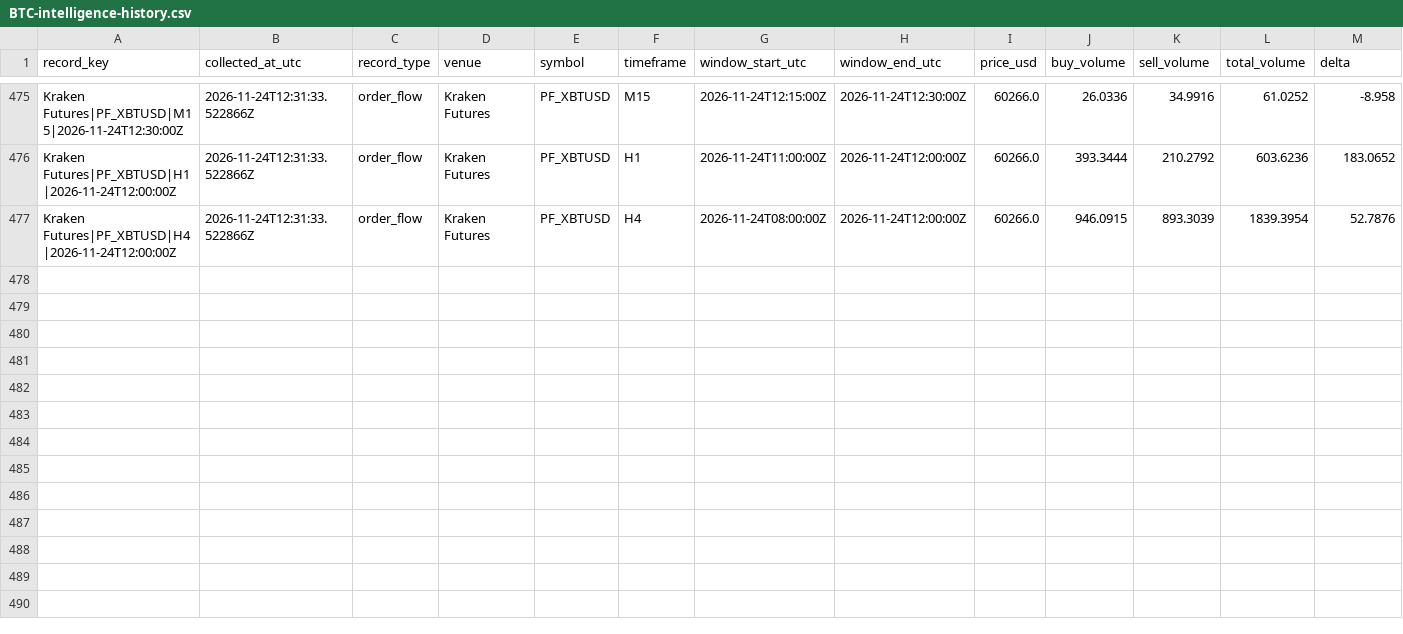
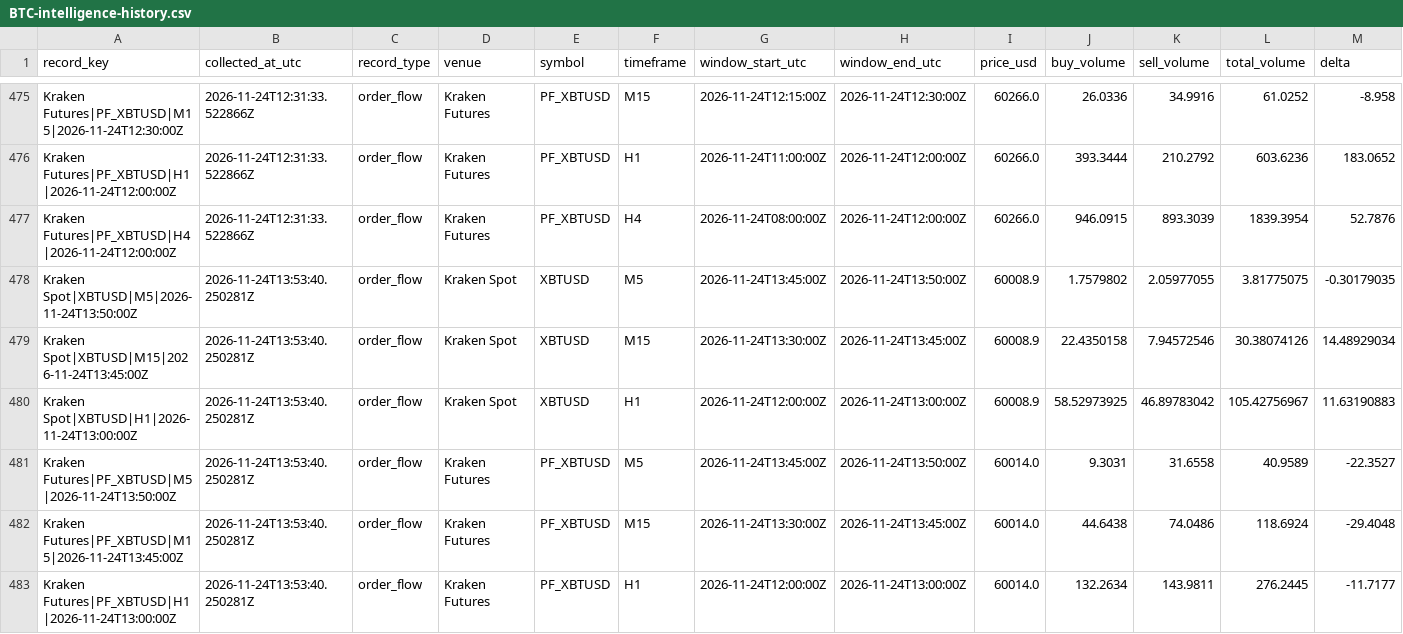
Before and after one commit to ivanovmaksim4646/-BTC-Intelligence-System., a CSV file: data/BTC-intelligence-history.csv, drawn as a sheet; only a part is shown, gaps mark what is left out; rows hold the shown columns only; the diff names each change by its address in the sheet, - before the commit and + after, or states it on an @@ line.

Commit message:
data: update BTC intelligence 2026-11-24T13:53Z

```diff
--- a/data/BTC-intelligence-history.csv
+++ b/data/BTC-intelligence-history.csv
+row 478: Kraken Spot|XBTUSD|M5|2026-11-24T13:50:00Z | 2026-11-24T13:53:40.250281Z | order_flow | Kraken Spot | XBTUSD | M5 | 2026-11-24T13:45:00Z | 2026-11-24T13:50:00Z | 60008.9 | 1.7579802 | 2.05977055 | 3.81775075 | -0.30179035
+row 479: Kraken Spot|XBTUSD|M15|2026-11-24T13:45:00Z | 2026-11-24T13:53:40.250281Z | order_flow | Kraken Spot | XBTUSD | M15 | 2026-11-24T13:30:00Z | 2026-11-24T13:45:00Z | 60008.9 | 22.4350158 | 7.94572546 | 30.38074126 | 14.48929034
+row 480: Kraken Spot|XBTUSD|H1|2026-11-24T13:00:00Z | 2026-11-24T13:53:40.250281Z | order_flow | Kraken Spot | XBTUSD | H1 | 2026-11-24T12:00:00Z | 2026-11-24T13:00:00Z | 60008.9 | 58.52973925 | 46.89783042 | 105.42756967 | 11.63190883
+row 481: Kraken Futures|PF_XBTUSD|M5|2026-11-24T13:50:00Z | 2026-11-24T13:53:40.250281Z | order_flow | Kraken Futures | PF_XBTUSD | M5 | 2026-11-24T13:45:00Z | 2026-11-24T13:50:00Z | 60014.0 | 9.3031 | 31.6558 | 40.9589 | -22.3527
+row 482: Kraken Futures|PF_XBTUSD|M15|2026-11-24T13:45:00Z | 2026-11-24T13:53:40.250281Z | order_flow | Kraken Futures | PF_XBTUSD | M15 | 2026-11-24T13:30:00Z | 2026-11-24T13:45:00Z | 60014.0 | 44.6438 | 74.0486 | 118.6924 | -29.4048
+row 483: Kraken Futures|PF_XBTUSD|H1|2026-11-24T13:00:00Z | 2026-11-24T13:53:40.250281Z | order_flow | Kraken Futures | PF_XBTUSD | H1 | 2026-11-24T12:00:00Z | 2026-11-24T13:00:00Z | 60014.0 | 132.2634 | 143.9811 | 276.2445 | -11.7177
```
Also changed, not shown: 3 other files.
